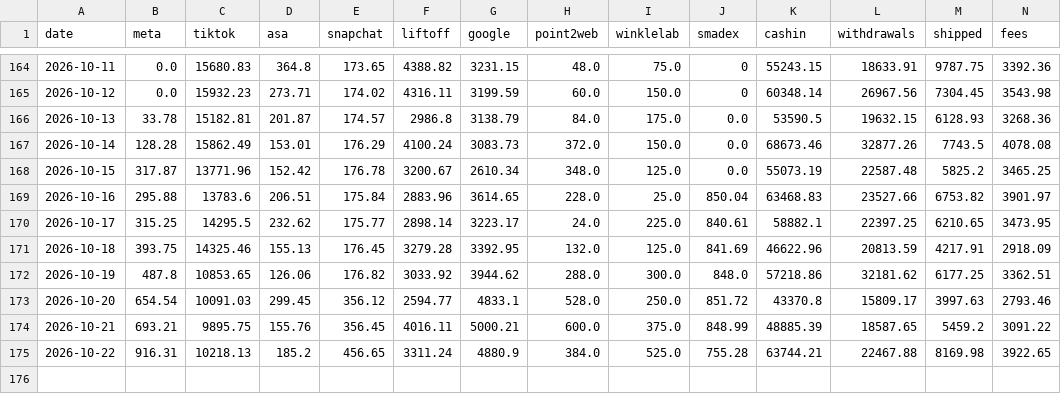
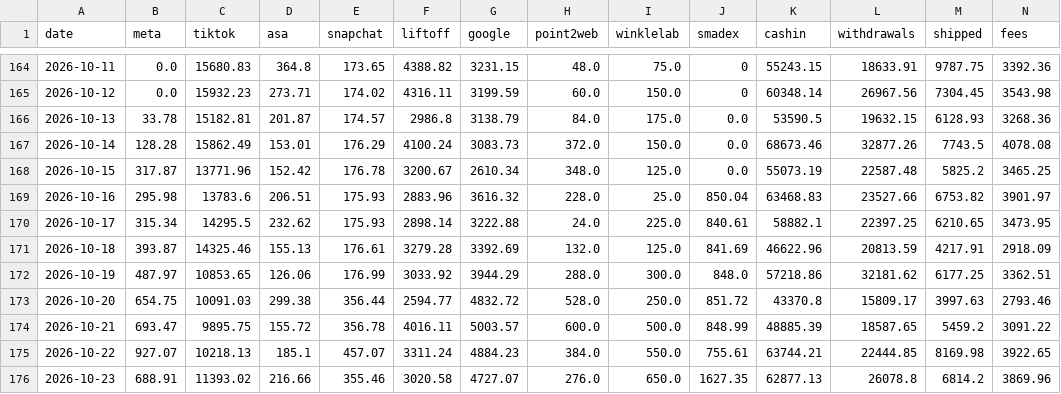
Before and after one commit to jay-slsv/vault-ad-spend-forecaster, a CSV file: spend.csv, drawn as a sheet; only a part is shown, gaps mark what is left out; rows hold the shown columns only; the diff names each change by its address in the sheet, - before the commit and + after, or states it on an @@ line.

Commit message:
Data through 2026-10-23

```diff
--- a/spend.csv
+++ b/spend.csv
-B169 (meta): 295.88
+B169 (meta): 295.98
-E169 (snapchat): 175.84
+E169 (snapchat): 175.93
-G169 (google): 3614.65
+G169 (google): 3616.32
-B170 (meta): 315.25
+B170 (meta): 315.34
-E170 (snapchat): 175.77
+E170 (snapchat): 175.93
-G170 (google): 3223.17
+G170 (google): 3222.88
-B171 (meta): 393.75
+B171 (meta): 393.87
-E171 (snapchat): 176.45
+E171 (snapchat): 176.61
-G171 (google): 3392.95
+G171 (google): 3392.69
-B172 (meta): 487.8
+B172 (meta): 487.97
-E172 (snapchat): 176.82
+E172 (snapchat): 176.99
-G172 (google): 3944.62
+G172 (google): 3944.29
-B173 (meta): 654.54
+B173 (meta): 654.75
-D173 (asa): 299.45
+D173 (asa): 299.38
-E173 (snapchat): 356.12
+E173 (snapchat): 356.44
-G173 (google): 4833.1
+G173 (google): 4832.72
-B174 (meta): 693.21
+B174 (meta): 693.47
-D174 (asa): 155.76
+D174 (asa): 155.72
-E174 (snapchat): 356.45
+E174 (snapchat): 356.78
-G174 (google): 5000.21
+G174 (google): 5003.57
-I174 (winklelab): 375.0
+I174 (winklelab): 500.0
-B175 (meta): 916.31
+B175 (meta): 927.07
-D175 (asa): 185.2
+D175 (asa): 185.1
-E175 (snapchat): 456.65
+E175 (snapchat): 457.07
-G175 (google): 4880.9
+G175 (google): 4884.23
-I175 (winklelab): 525.0
+I175 (winklelab): 550.0
-J175 (smadex): 755.28
+J175 (smadex): 755.61
-L175 (withdrawals): 22467.88
+L175 (withdrawals): 22444.85
+row 176: 2026-10-23 | 688.91 | 11393.02 | 216.66 | 355.46 | 3020.58 | 4727.07 | 276.0 | 650.0 | 1627.35 | 62877.13 | 26078.8 | 6814.2 | 3869.96
```
Also changed, not shown: 4 other files.
